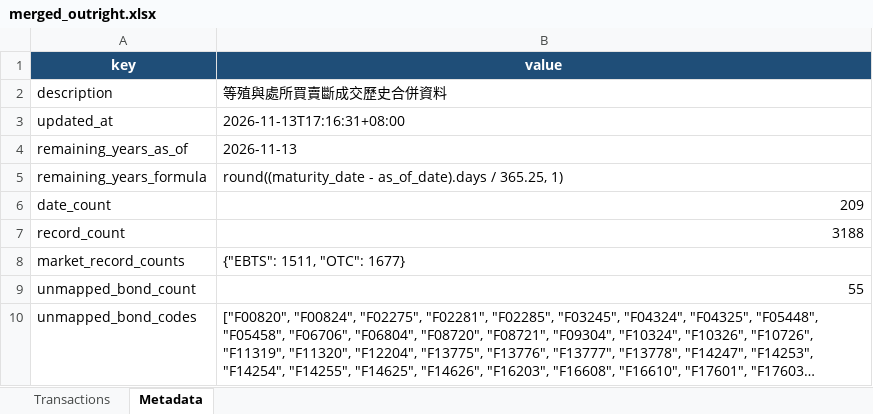
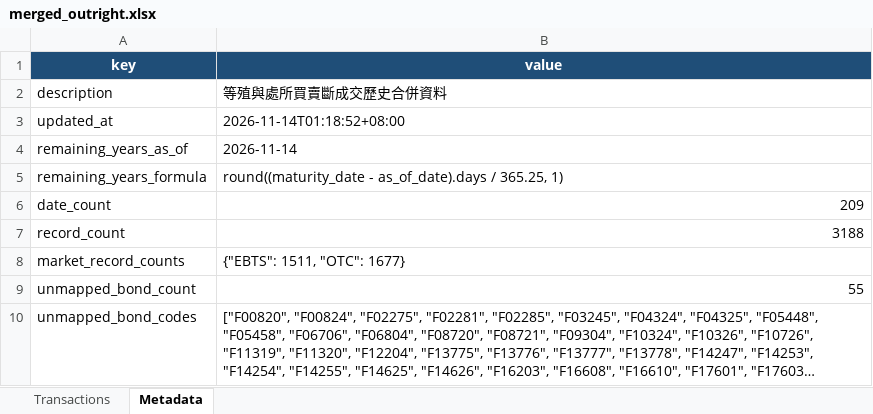
Before and after one commit to bruce851117/tw-bond, an Excel workbook: data/merged_outright.xlsx, sheet Metadata, drawn as a sheet; long unchanged cells end in …; values as stored, in another font and other column widths than the file's, no borders; the diff names each change by its address in the sheet, - before the commit and + after, or states it on an @@ line.

```diff
--- a/data/merged_outright.xlsx (sheet Metadata)
+++ b/data/merged_outright.xlsx (sheet Metadata)
-B3 (value): 2026-11-13T17:16:31+08:00
+B3 (value): 2026-11-14T01:18:52+08:00
-B4 (value): 2026-11-13
+B4 (value): 2026-11-14
```
Also changed, not shown: sheet Transactions, 2 other files.
